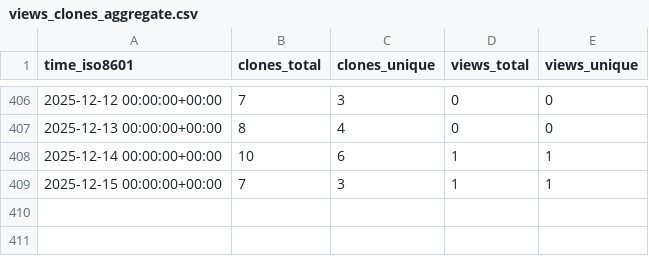
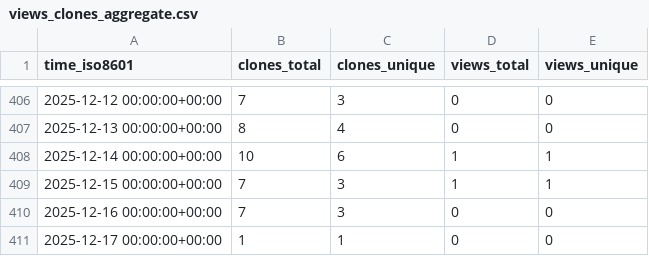
Before and after one commit to legorovers/pirover_simulator, a CSV file: legorovers/pirover_simulator/ghrs-data/views_clones_aggregate.csv, drawn as a sheet; only a part is shown, gaps mark what is left out.

```diff
--- a/legorovers/pirover_simulator/ghrs-data/views_clones_aggregate.csv
+++ b/legorovers/pirover_simulator/ghrs-data/views_clones_aggregate.csv
@@ -409 +409,3 @@ time_iso8601,clones_total,clones_unique,views_total,views_unique
 2025-12-15 00:00:00+00:00,7,3,1,1
+2025-12-16 00:00:00+00:00,7,3,0,0
+2025-12-17 00:00:00+00:00,1,1,0,0
```
Also changed, not shown: 1 other file.
